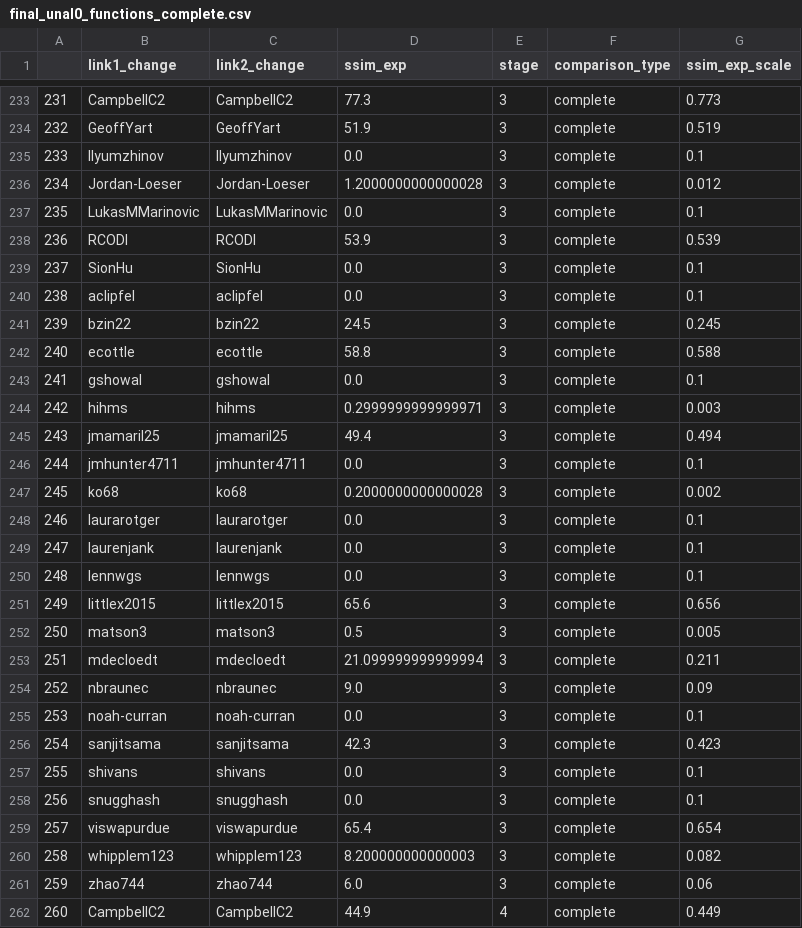
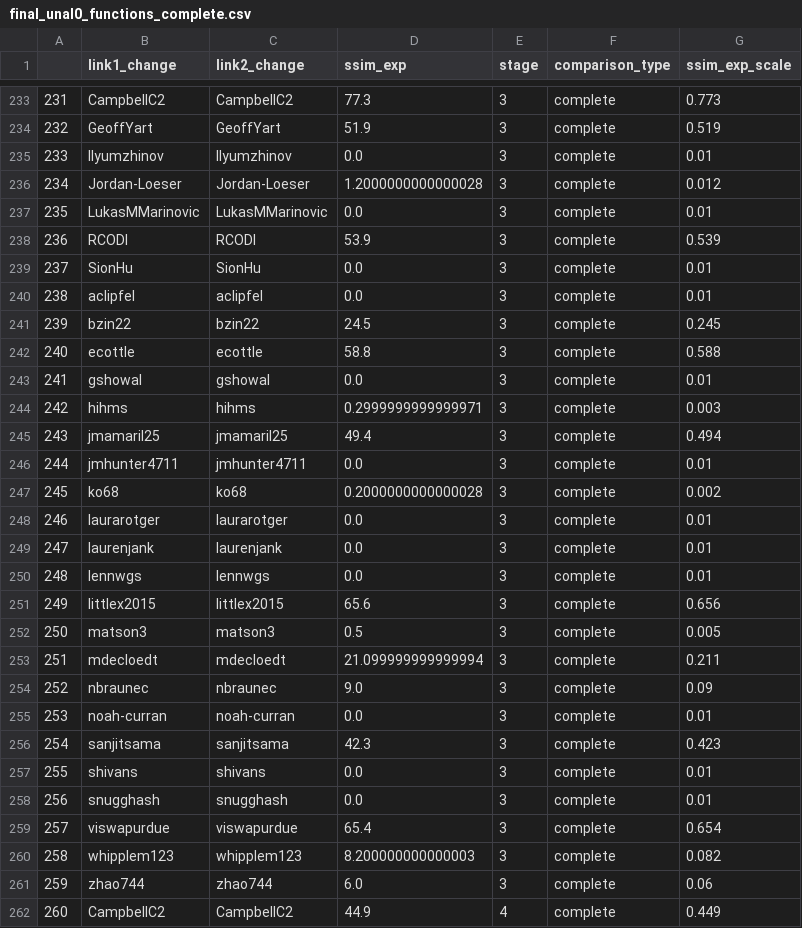
Before and after one commit to ironhacks/fall-2017-analysis, a CSV file: descriptive-analysis/final_unal0_functions_complete.csv, drawn as a sheet; only a part is shown, gaps mark what is left out; the diff covers the shown part only.

```diff
--- a/descriptive-analysis/final_unal0_functions_complete.csv
+++ b/descriptive-analysis/final_unal0_functions_complete.csv
@@ -234,18 +234,18 @@
 232,GeoffYart,GeoffYart,51.9,3,complete,0.519
-233,Ilyumzhinov,Ilyumzhinov,0.0,3,complete,0.1
+233,Ilyumzhinov,Ilyumzhinov,0.0,3,complete,0.01
 234,Jordan-Loeser,Jordan-Loeser,1.2000000000000028,3,complete,0.012
-235,LukasMMarinovic,LukasMMarinovic,0.0,3,complete,0.1
+235,LukasMMarinovic,LukasMMarinovic,0.0,3,complete,0.01
 236,RCODI,RCODI,53.9,3,complete,0.539
-237,SionHu,SionHu,0.0,3,complete,0.1
-238,aclipfel,aclipfel,0.0,3,complete,0.1
+237,SionHu,SionHu,0.0,3,complete,0.01
+238,aclipfel,aclipfel,0.0,3,complete,0.01
 239,bzin22,bzin22,24.5,3,complete,0.245
 240,ecottle,ecottle,58.8,3,complete,0.588
-241,gshowal,gshowal,0.0,3,complete,0.1
+241,gshowal,gshowal,0.0,3,complete,0.01
 242,hihms,hihms,0.2999999999999971,3,complete,0.003
 243,jmamaril25,jmamaril25,49.4,3,complete,0.494
-244,jmhunter4711,jmhunter4711,0.0,3,complete,0.1
+244,jmhunter4711,jmhunter4711,0.0,3,complete,0.01
 245,ko68,ko68,0.2000000000000028,3,complete,0.002
-246,laurarotger,laurarotger,0.0,3,complete,0.1
-247,laurenjank,laurenjank,0.0,3,complete,0.1
-248,lennwgs,lennwgs,0.0,3,complete,0.1
+246,laurarotger,laurarotger,0.0,3,complete,0.01
+247,laurenjank,laurenjank,0.0,3,complete,0.01
+248,lennwgs,lennwgs,0.0,3,complete,0.01
 249,littlex2015,littlex2015,65.6,3,complete,0.656
@@ -254,6 +254,6 @@
 252,nbraunec,nbraunec,9.0,3,complete,0.09
-253,noah-curran,noah-curran,0.0,3,complete,0.1
+253,noah-curran,noah-curran,0.0,3,complete,0.01
 254,sanjitsama,sanjitsama,42.3,3,complete,0.423
-255,shivans,shivans,0.0,3,complete,0.1
-256,snugghash,snugghash,0.0,3,complete,0.1
+255,shivans,shivans,0.0,3,complete,0.01
+256,snugghash,snugghash,0.0,3,complete,0.01
 257,viswapurdue,viswapurdue,65.4,3,complete,0.654
```
Also changed, not shown: 69 edited cells elsewhere in this file, descriptive-analysis/final_functions.csv, descriptive-analysis/final_visual.csv, 6 other files.
